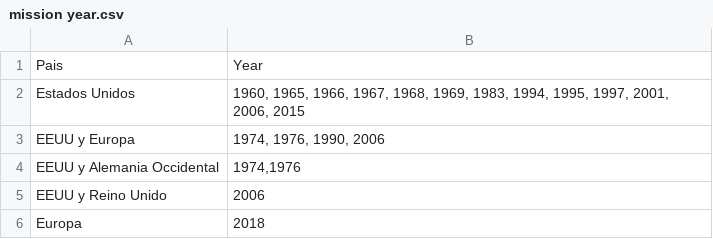
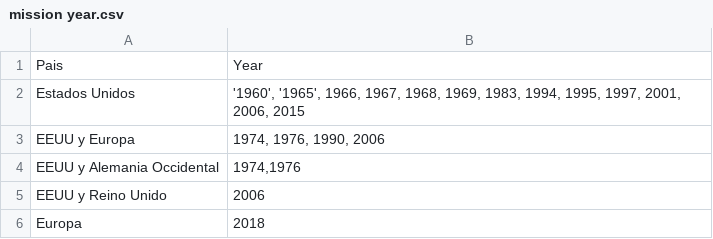
Before and after one commit to Brianvic96/27-julio, a CSV file: csv/mission year.csv, drawn as a sheet.

Commit message:
Update mission year.csv

```diff
--- a/csv/mission year.csv
+++ b/csv/mission year.csv
@@ -1,3 +1,3 @@
 Pais,Year
-Estados Unidos,"1960, 1965, 1966, 1967, 1968, 1969, 1983, 1994, 1995, 1997, 2001, 2006, 2015"
+Estados Unidos,"'1960', '1965', 1966, 1967, 1968, 1969, 1983, 1994, 1995, 1997, 2001, 2006, 2015"
 EEUU y Europa,"1974, 1976, 1990, 2006"
```
